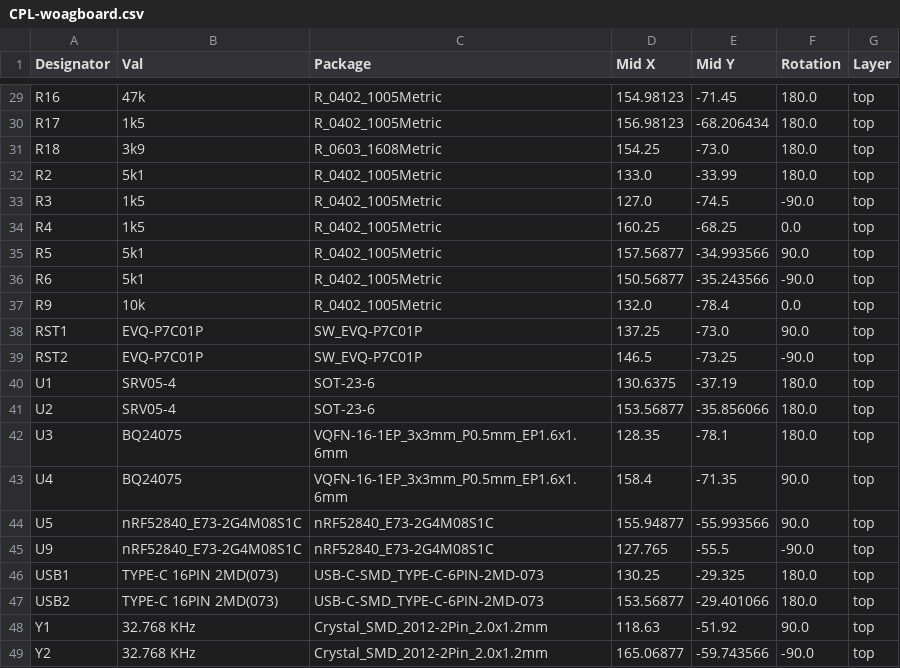
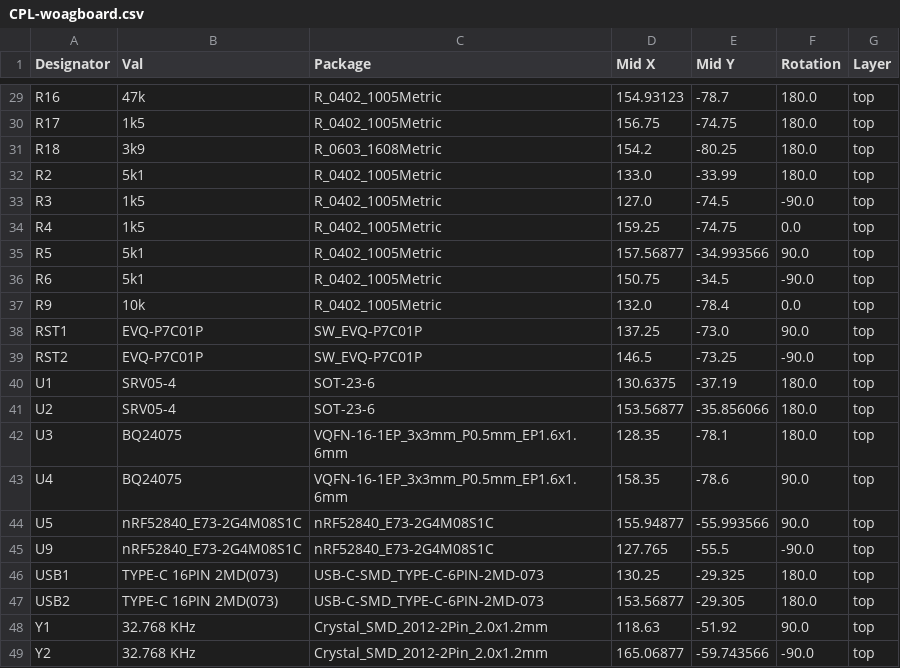
Before and after one commit to Suya1671/woagboard, a CSV file: pcb/jlcpcb/production_files/CPL-woagboard.csv, drawn as a sheet; only a part is shown, gaps mark what is left out; the diff covers the shown part only; the diff names each change by its address in the sheet, - before the commit and + after, or states it on an @@ line.

```diff
--- a/pcb/jlcpcb/production_files/CPL-woagboard.csv
+++ b/pcb/jlcpcb/production_files/CPL-woagboard.csv
-D29 (Mid X): 154.98123
+D29 (Mid X): 154.93123
-E29 (Mid Y): -71.45
+E29 (Mid Y): -78.7
-D30 (Mid X): 156.98123
+D30 (Mid X): 156.75
-E30 (Mid Y): -68.206434
+E30 (Mid Y): -74.75
-D31 (Mid X): 154.25
+D31 (Mid X): 154.2
-E31 (Mid Y): -73.0
+E31 (Mid Y): -80.25
-D34 (Mid X): 160.25
+D34 (Mid X): 159.25
-E34 (Mid Y): -68.25
+E34 (Mid Y): -74.75
-D36 (Mid X): 150.56877
+D36 (Mid X): 150.75
-E36 (Mid Y): -35.243566
+E36 (Mid Y): -34.5
-D43 (Mid X): 158.4
+D43 (Mid X): 158.35
-E43 (Mid Y): -71.35
+E43 (Mid Y): -78.6
-E47 (Mid Y): -29.401066
+E47 (Mid Y): -29.305
```
Also changed, not shown: 20 edited cells elsewhere in this file, pcb/jlcpcb/production_files/BOM-woagboard.csv, 18 other files.
